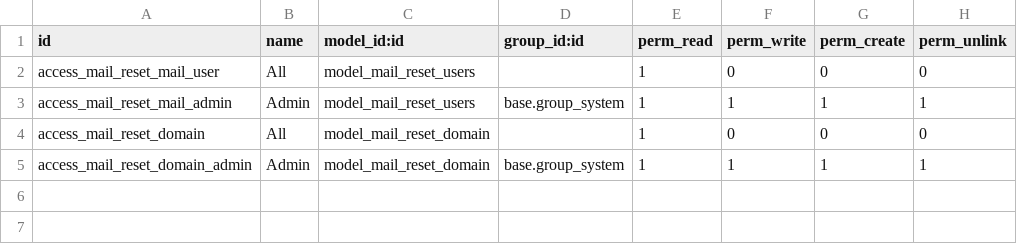
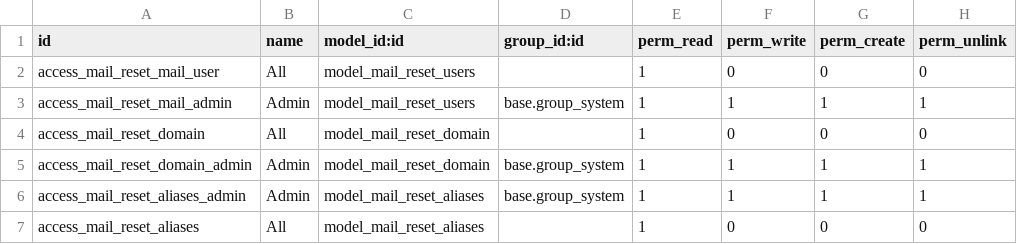
Before and after one commit to ERPGO/mail-reset, a CSV file: mail_reset/security/ir.model.access.csv, drawn as a sheet; the diff names each change by its address in the sheet, - before the commit and + after, or states it on an @@ line.

Commit message:
add aliases

```diff
--- a/mail_reset/security/ir.model.access.csv
+++ b/mail_reset/security/ir.model.access.csv
+row 6: access_mail_reset_aliases_admin | Admin | model_mail_reset_aliases | base.group_system | 1 | 1 | 1 | 1
+row 7: access_mail_reset_aliases | All | model_mail_reset_aliases |  | 1 | 0 | 0 | 0
```
Also changed, not shown: 6 other files.
